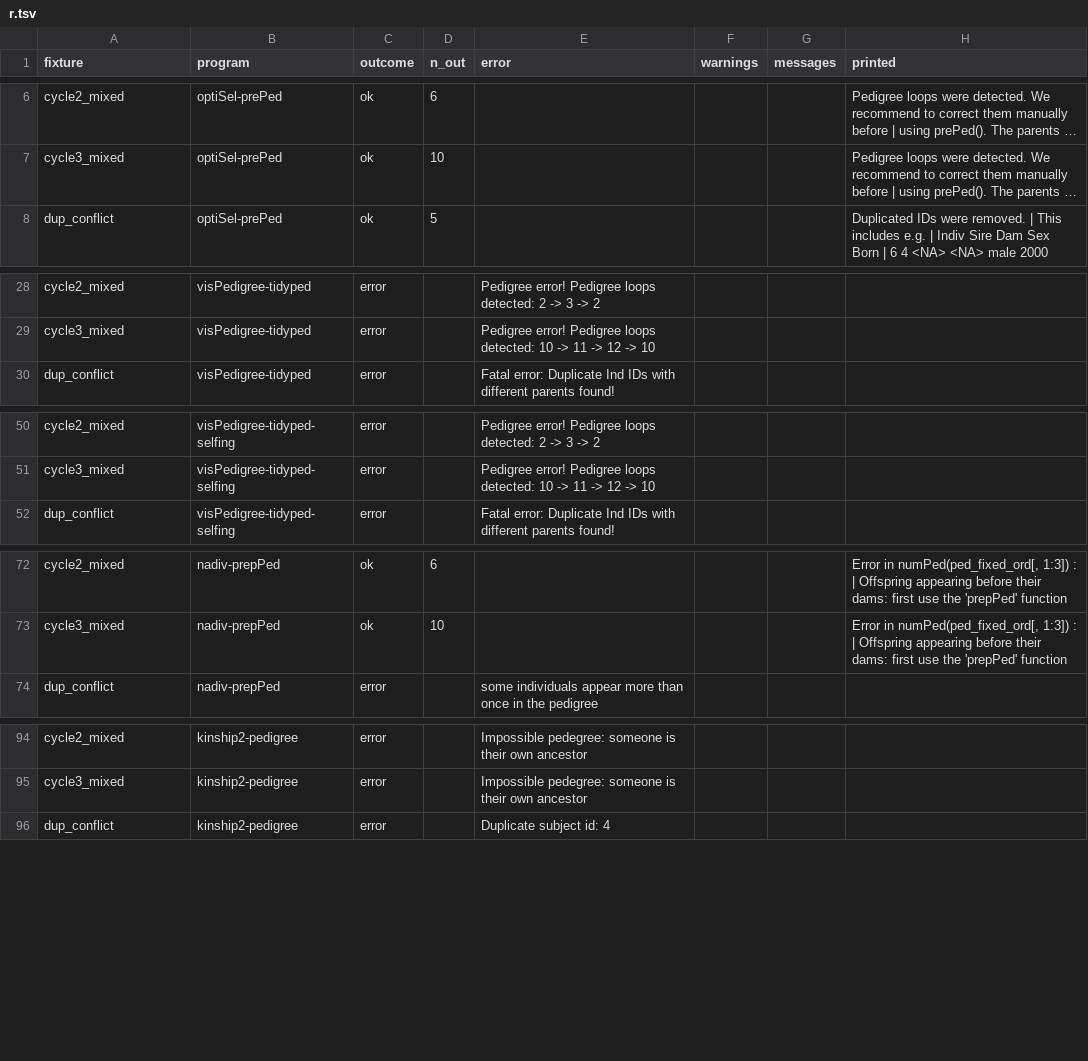
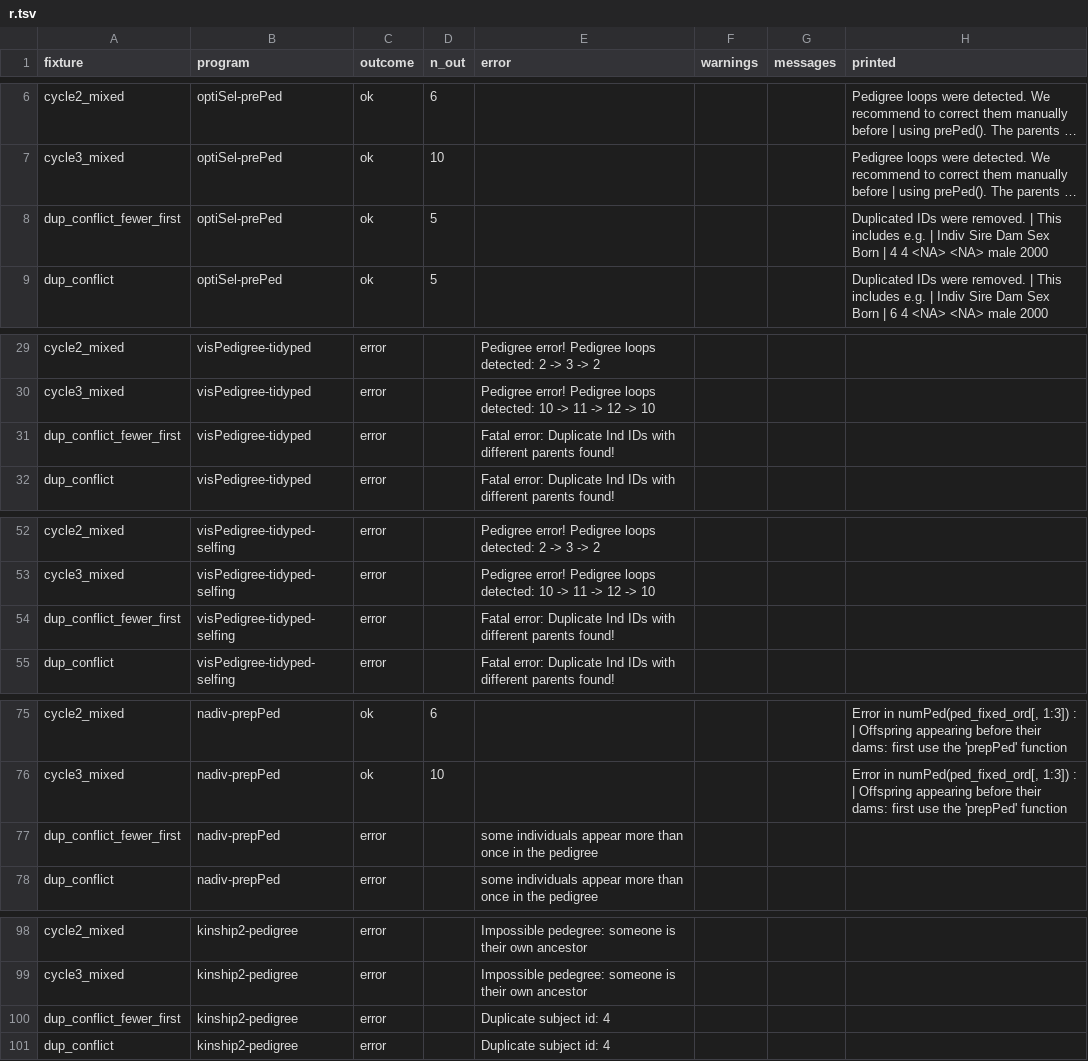
Before and after one commit to rwaples/pedsum-validate, a TSV file: cleaners/results/r.tsv, drawn as a sheet; only a part is shown, gaps mark what is left out; long unchanged cells end in …; the diff covers the shown part only; the diff names each change by its address in the sheet, - before the commit and + after, or states it on an @@ line.

Commit message:
Fix the cleaner comparison's diffs and labels after review
compare.py now reports duplicate rows a program removes (nprcgenekeepr
removed one silently and showed as unchanged), labels a pedsum run W
whenever it logged a finding or warning, escapes | inside table cells,
and reads its TSVs without quote handling. run_pedsum.py records a crash
or an unused exit code as an error rather than a repair, and
pedig_with_errors.py runs pedsum through the same function, comparing
parents as written on both sides.

The new fixture dup_conflict_fewer_first shows optiSel keeps the
duplicate row with the most known parents, not the first one.
differences.md says the unknown-sex change is planned, not in effect.

```diff
--- a/cleaners/results/r.tsv
+++ b/cleaners/results/r.tsv
+row 8: dup_conflict_fewer_first | optiSel-prePed | ok | 5 |  |  |  | Duplicated IDs were removed. | This includes e.g. | Indiv Sire Dam Sex Born | 4 4 <NA> <NA> male 2000
+row 31: dup_conflict_fewer_first | visPedigree-tidyped | error |  | Fatal error: Duplicate Ind IDs with different parents found!
+row 54: dup_conflict_fewer_first | visPedigree-tidyped-selfing | error |  | Fatal error: Duplicate Ind IDs with different parents found!
+row 77: dup_conflict_fewer_first | nadiv-prepPed | error |  | some individuals appear more than once in the pedigree
+row 100: dup_conflict_fewer_first | kinship2-pedigree | error |  | Duplicate subject id: 4
```
Also changed, not shown: 8 added rows elsewhere in this file, cleaners/fixtures.tsv, cleaners/results/pedsum.tsv, 10 other files.
